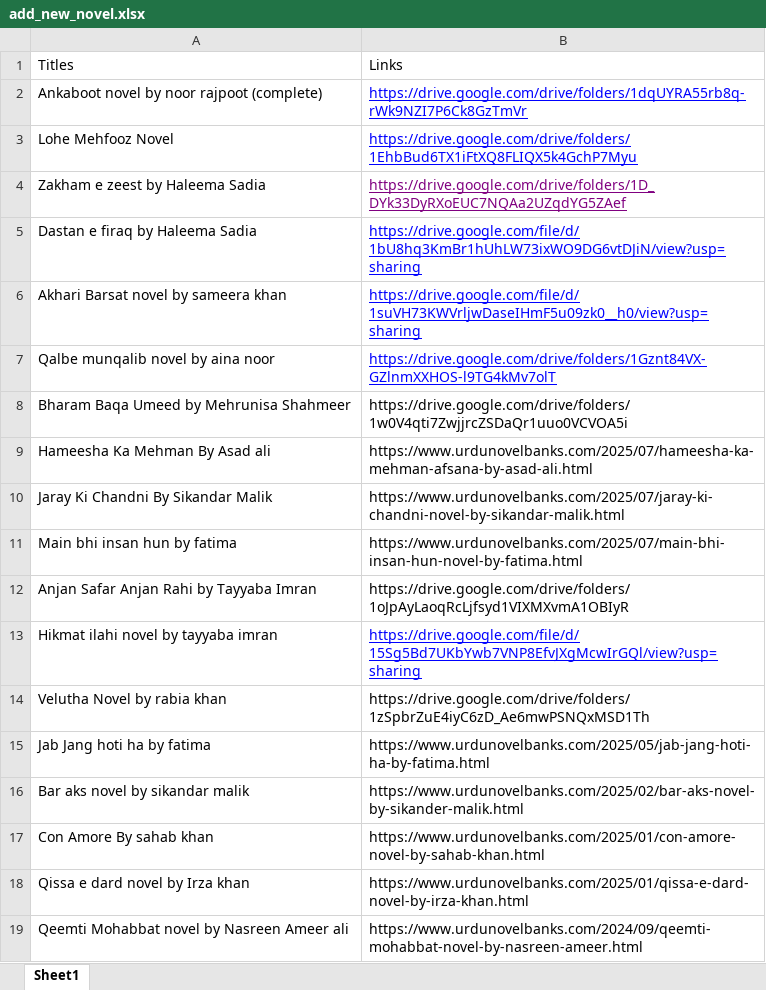
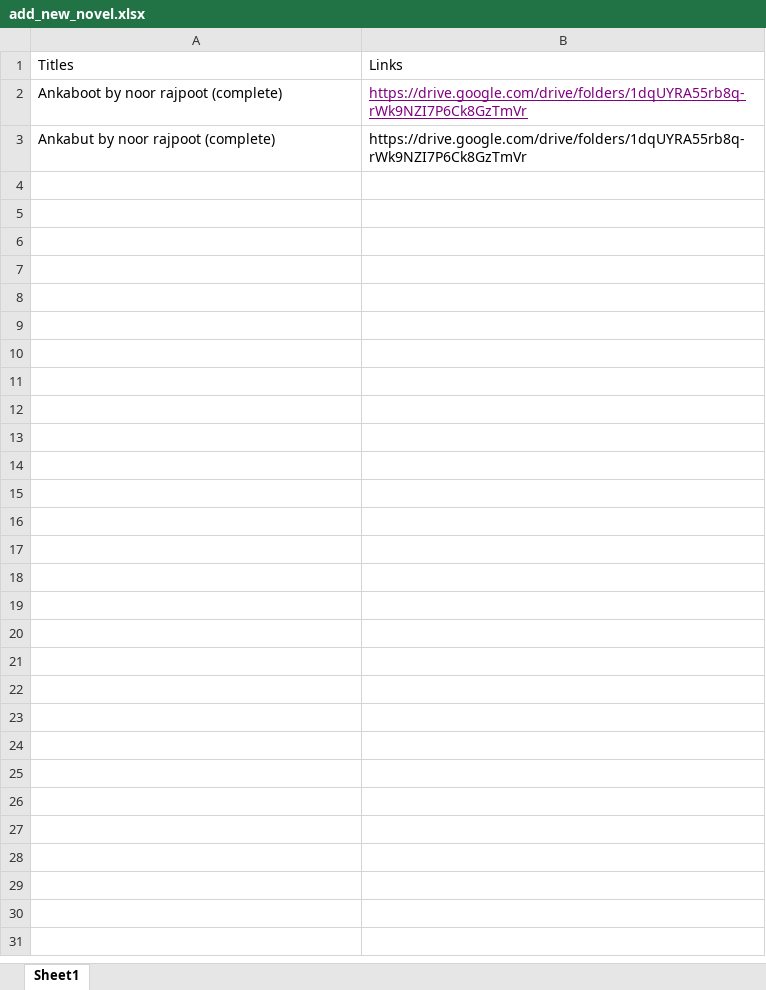
Before and after one commit to novels-sracks/Urdu_Novel_Bnak, an Excel workbook: Smart Urdu Novel Bank/add_new_novel.xlsx, sheet Sheet1, drawn as a sheet; values as stored, in another font and other column widths than the file's, no borders; removed rows and columns are numbered as before the commit, all else as after; the diff names each change by its address in the sheet, - before the commit and + after, or states it on an @@ line.

Commit message:
ankaboot added

```diff
--- a/Smart Urdu Novel Bank/add_new_novel.xlsx (sheet Sheet1)
+++ b/Smart Urdu Novel Bank/add_new_novel.xlsx (sheet Sheet1)
-A2: Ankaboot novel by noor rajpoot (complete)
+A2: Ankaboot by noor rajpoot (complete)
-B2 text colour: #0000FF
+B2 text colour: #800080
-row 3: Lohe Mehfooz Novel | https://drive.google.com/drive/folders/1EhbBud6TX1iFtXQ8FLIQX5k4GchP7Myu
-row 4: Zakham e zeest by Haleema Sadia | https://drive.google.com/drive/folders/1D_DYk33DyRXoEUC7NQAa2UZqdYG5ZAef
-row 5: Dastan e firaq by Haleema Sadia | https://drive.google.com/file/d/1bU8hq3KmBr1hUhLW73ixWO9DG6vtDJiN/view?usp=sharing
-row 6: Akhari Barsat novel by sameera khan | https://drive.google.com/file/d/1suVH73KWVrljwDaseIHmF5u09zk0__h0/view?usp=sharing
-row 7: Qalbe munqalib novel by aina noor | https://drive.google.com/drive/folders/1Gznt84VX-GZlnmXXHOS-l9TG4kMv7olT
-row 8: Bharam Baqa Umeed by Mehrunisa Shahmeer | https://drive.google.com/drive/folders/1w0V4qti7ZwjjrcZSDaQr1uuo0VCVOA5i
-row 9: Hameesha Ka Mehman By Asad ali | https://www.urdunovelbanks.com/2025/07/hameesha-ka-mehman-afsana-by-asad-ali.html
-row 10: Jaray Ki Chandni By Sikandar Malik | https://www.urdunovelbanks.com/2025/07/jaray-ki-chandni-novel-by-sikandar-malik.html
-row 11: Main bhi insan hun by fatima | https://www.urdunovelbanks.com/2025/07/main-bhi-insan-hun-novel-by-fatima.html
-row 12: Anjan Safar Anjan Rahi by Tayyaba Imran | https://drive.google.com/drive/folders/1oJpAyLaoqRcLjfsyd1VIXMXvmA1OBIyR
-row 13: Hikmat ilahi novel by tayyaba imran | https://drive.google.com/file/d/15Sg5Bd7UKbYwb7VNP8EfvJXgMcwIrGQl/view?usp=sharing
-row 14: Velutha Novel by rabia khan | https://drive.google.com/drive/folders/1zSpbrZuE4iyC6zD_Ae6mwPSNQxMSD1Th
-row 15: Jab Jang hoti ha by fatima | https://www.urdunovelbanks.com/2025/05/jab-jang-hoti-ha-by-fatima.html
-row 16: Bar aks novel by sikandar malik | https://www.urdunovelbanks.com/2025/02/bar-aks-novel-by-sikander-malik.html
-row 17: Con Amore By sahab khan | https://www.urdunovelbanks.com/2025/01/con-amore-novel-by-sahab-khan.html
-row 18: Qissa e dard novel by Irza khan | https://www.urdunovelbanks.com/2025/01/qissa-e-dard-novel-by-irza-khan.html
-row 19: Qeemti Mohabbat novel by Nasreen Ameer ali | https://www.urdunovelbanks.com/2024/09/qeemti-mohabbat-novel-by-nasreen-ameer.html
+row 3: Ankabut by noor rajpoot (complete) | https://drive.google.com/drive/folders/1dqUYRA55rb8q-rWk9NZI7P6Ck8GzTmVr
```
Also changed, not shown: 3 other files.
